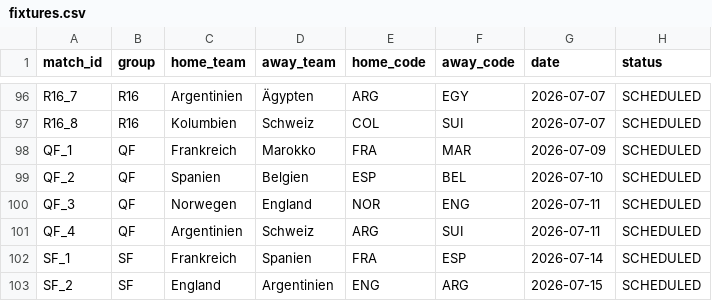
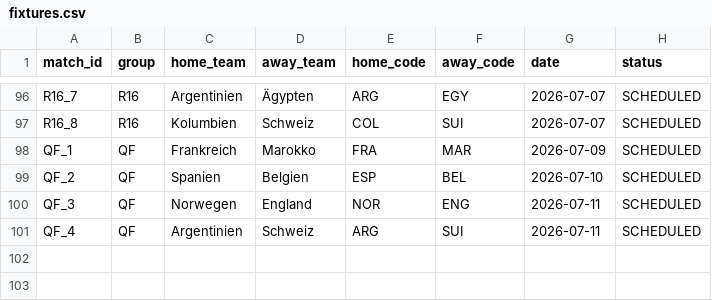
Before and after one commit to ninibini99/worldcup-betting-game, a CSV file: data/fixtures.csv, drawn as a sheet; only a part is shown, gaps mark what is left out.

```diff
--- a/data/fixtures.csv
+++ b/data/fixtures.csv
@@ -101,3 +101 @@ QF_3,QF,Norwegen,England,NOR,ENG,2026-07-11,SCHEDULED
 QF_4,QF,Argentinien,Schweiz,ARG,SUI,2026-07-11,SCHEDULED
-SF_1,SF,Frankreich,Spanien,FRA,ESP,2026-07-14,SCHEDULED
-SF_2,SF,England,Argentinien,ENG,ARG,2026-07-15,SCHEDULED
```
Also changed, not shown: data/results.csv, 5 other files.
